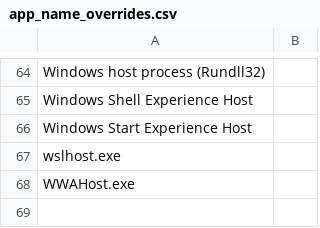
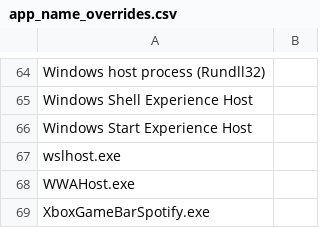
Before and after one commit to AndreasArvidsson/andreas-talon, a CSV file: misc/window_management/app_name_overrides.csv, drawn as a sheet; only a part is shown, gaps mark what is left out; the diff names each change by its address in the sheet, - before the commit and + after, or states it on an @@ line.

Commit message:
Added window switcher

```diff
--- a/misc/window_management/app_name_overrides.csv
+++ b/misc/window_management/app_name_overrides.csv
+row 69: XboxGameBarSpotify.exe
```
Also changed, not shown: 2 other files.
